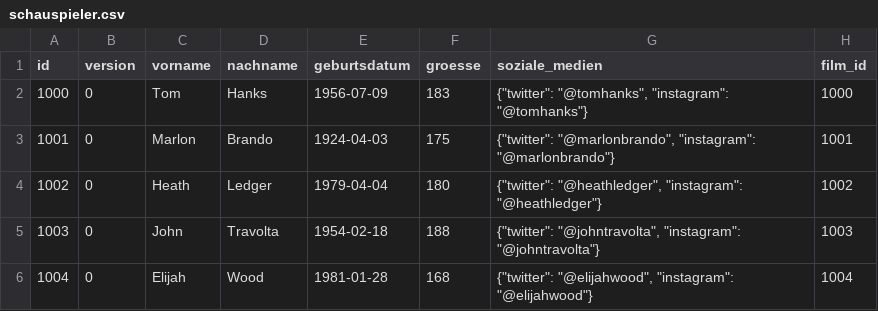
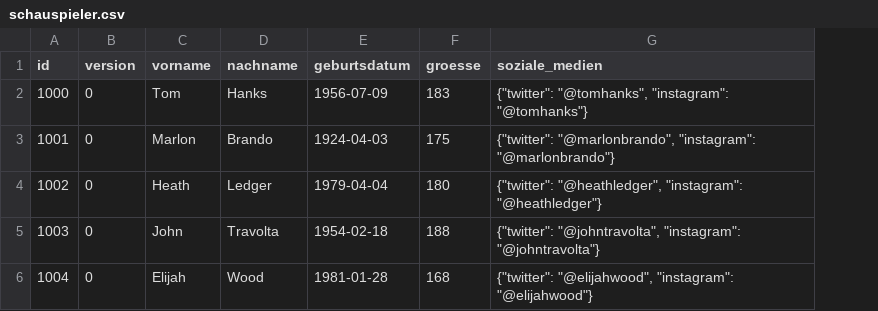
Before and after one commit to clmx18/SWE-SS23-A1, a CSV file: .extras/db/postgres/csv/schauspieler.csv, drawn as a sheet; the diff names each change by its address in the sheet, - before the commit and + after, or states it on an @@ line.

Commit message:
Deleted column 'film_id' from 'schauspieler.csv'

```diff
--- a/.extras/db/postgres/csv/schauspieler.csv
+++ b/.extras/db/postgres/csv/schauspieler.csv
-column H (film_id), rows 2-6: 1000 | 1001 | 1002 | 1003 | 1004
```
